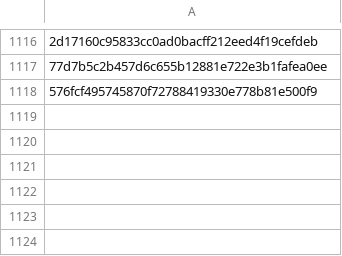
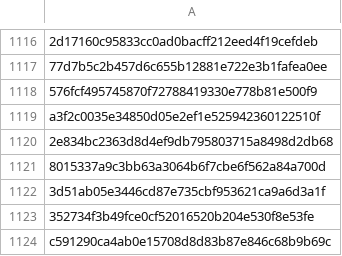
Before and after one commit to RozennKwon/hospital-crawler-qa-automation, a CSV file: top-hospitals/seen_posts.csv, drawn as a sheet; only a part is shown, gaps mark what is left out; the diff names each change by its address in the sheet, - before the commit and + after, or states it on an @@ line.

```diff
--- a/top-hospitals/seen_posts.csv
+++ b/top-hospitals/seen_posts.csv
+row 1119: a3f2c0035e34850d05e2ef1e525942360122510f
+row 1120: 2e834bc2363d8d4ef9db795803715a8498d2db68
+row 1121: 8015337a9c3bb63a3064b6f7cbe6f562a84a700d
+row 1122: 3d51ab05e3446cd87e735cbf953621ca9a6d3a1f
+row 1123: 352734f3b49fce0cf52016520b204e530f8e53fe
+row 1124: c591290ca4ab0e15708d8d83b87e846c68b9b69c
```
